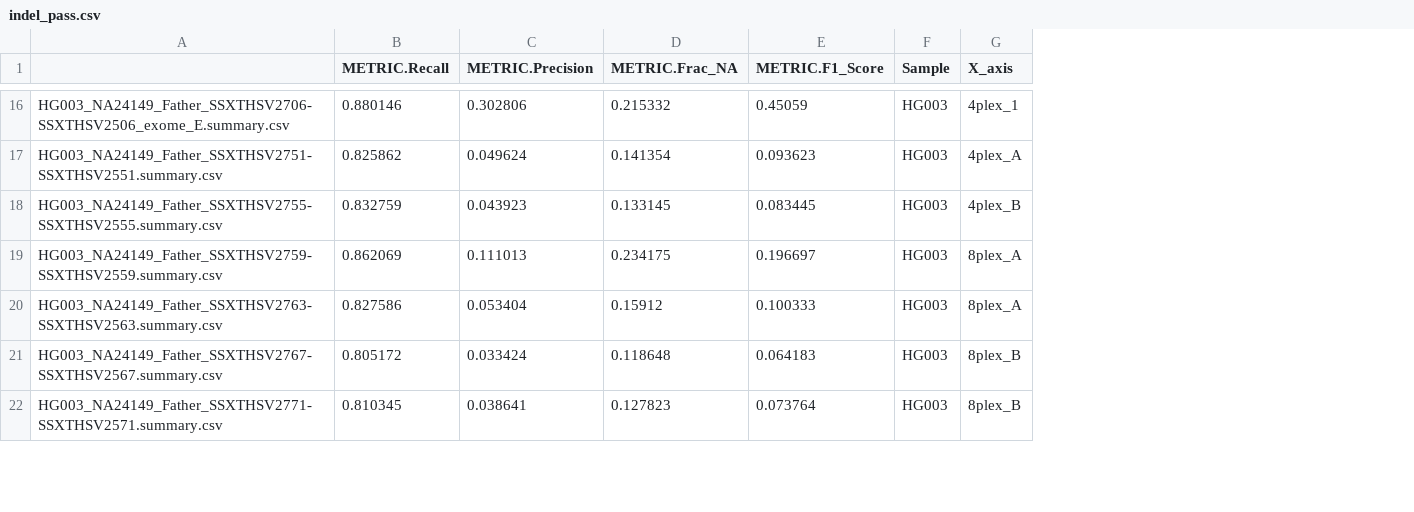
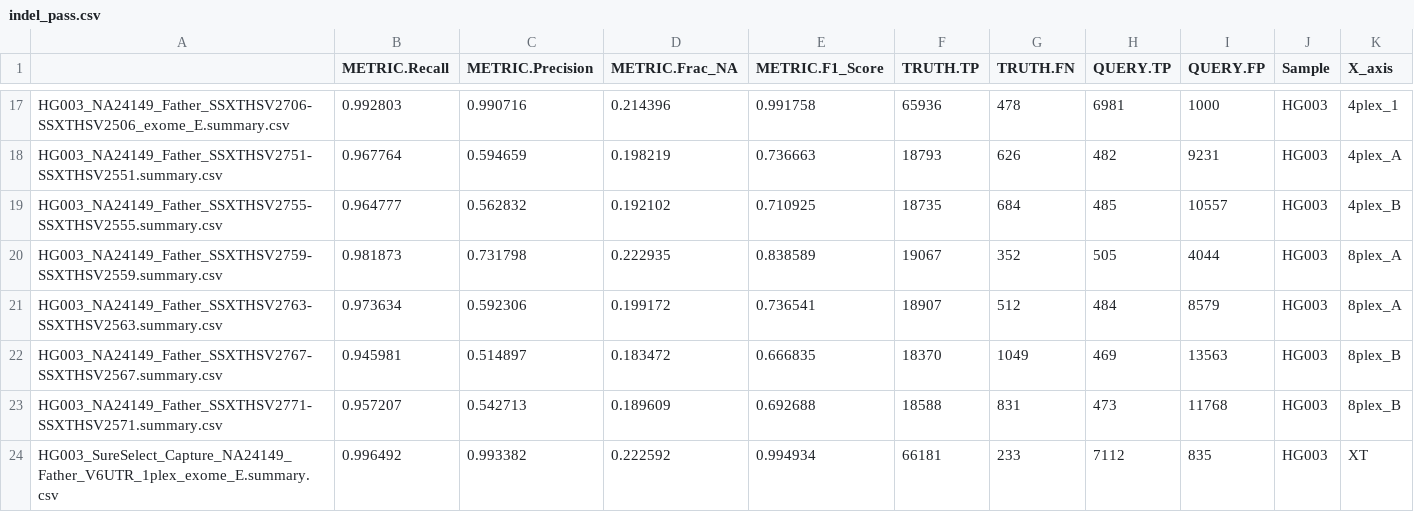
Before and after one commit to c53wei/ExomePLUS_benchmark, a CSV file: metrics_by_sample/metric_data/illumina_WES/indel_pass.csv, drawn as a sheet; only a part is shown, gaps mark what is left out; addresses are those after the commit; the diff covers the shown part only; the diff names each change by its address in the sheet, - before the commit and + after, or states it on an @@ line.

```diff
--- a/metrics_by_sample/metric_data/illumina_WES/indel_pass.csv
+++ b/metrics_by_sample/metric_data/illumina_WES/indel_pass.csv
+column F (TRUTH.TP), rows 17-23: 65936 | 18793 | 18735 | 19067 | 18907 | 18370 | 18588
+column G (TRUTH.FN), rows 17-23: 478 | 626 | 684 | 352 | 512 | 1049 | 831
+column H (QUERY.TP), rows 17-23: 6981 | 482 | 485 | 505 | 484 | 469 | 473
+column I (QUERY.FP), rows 17-23: 1000 | 9231 | 10557 | 4044 | 8579 | 13563 | 11768
-B17 (METRIC.Recall): 0.880146
+B17 (METRIC.Recall): 0.992803
-C17 (METRIC.Precision): 0.302806
+C17 (METRIC.Precision): 0.990716
-D17 (METRIC.Frac_NA): 0.215332
+D17 (METRIC.Frac_NA): 0.214396
-E17 (METRIC.F1_Score): 0.45059
+E17 (METRIC.F1_Score): 0.991758
-B18 (METRIC.Recall): 0.825862
+B18 (METRIC.Recall): 0.967764
-C18 (METRIC.Precision): 0.049624
+C18 (METRIC.Precision): 0.594659
-D18 (METRIC.Frac_NA): 0.141354
+D18 (METRIC.Frac_NA): 0.198219
-E18 (METRIC.F1_Score): 0.093623
+E18 (METRIC.F1_Score): 0.736663
-B19 (METRIC.Recall): 0.832759
+B19 (METRIC.Recall): 0.964777
-C19 (METRIC.Precision): 0.043923
+C19 (METRIC.Precision): 0.562832
-D19 (METRIC.Frac_NA): 0.133145
+D19 (METRIC.Frac_NA): 0.192102
-E19 (METRIC.F1_Score): 0.083445
+E19 (METRIC.F1_Score): 0.710925
-B20 (METRIC.Recall): 0.862069
+B20 (METRIC.Recall): 0.981873
-C20 (METRIC.Precision): 0.111013
+C20 (METRIC.Precision): 0.731798
-D20 (METRIC.Frac_NA): 0.234175
+D20 (METRIC.Frac_NA): 0.222935
-E20 (METRIC.F1_Score): 0.196697
+E20 (METRIC.F1_Score): 0.838589
-B21 (METRIC.Recall): 0.827586
+B21 (METRIC.Recall): 0.973634
-C21 (METRIC.Precision): 0.053404
+C21 (METRIC.Precision): 0.592306
-D21 (METRIC.Frac_NA): 0.15912
+D21 (METRIC.Frac_NA): 0.199172
-E21 (METRIC.F1_Score): 0.100333
+E21 (METRIC.F1_Score): 0.736541
-B22 (METRIC.Recall): 0.805172
+B22 (METRIC.Recall): 0.945981
-C22 (METRIC.Precision): 0.033424
+C22 (METRIC.Precision): 0.514897
-D22 (METRIC.Frac_NA): 0.118648
+D22 (METRIC.Frac_NA): 0.183472
-E22 (METRIC.F1_Score): 0.064183
+E22 (METRIC.F1_Score): 0.666835
-B23 (METRIC.Recall): 0.810345
+B23 (METRIC.Recall): 0.957207
-C23 (METRIC.Precision): 0.038641
+C23 (METRIC.Precision): 0.542713
-D23 (METRIC.Frac_NA): 0.127823
+D23 (METRIC.Frac_NA): 0.189609
-E23 (METRIC.F1_Score): 0.073764
+E23 (METRIC.F1_Score): 0.692688
+row 24: HG003_SureSelect_Capture_NA24149_Father_V6UTR_1plex_exome_E.summary.csv | 0.996492 | 0.993382 | 0.222592 | 0.994934 | 66181 | 233 | 7112 | 835 | HG003 | XT
```
Also changed, not shown: 2 added rows and 84 edited cells elsewhere in this file, metrics_by_sample/metric_data/illumina_WES/indel_all.csv, metrics_by_sample/metric_data/illumina_WES/snp_all.csv, 4 other files.
